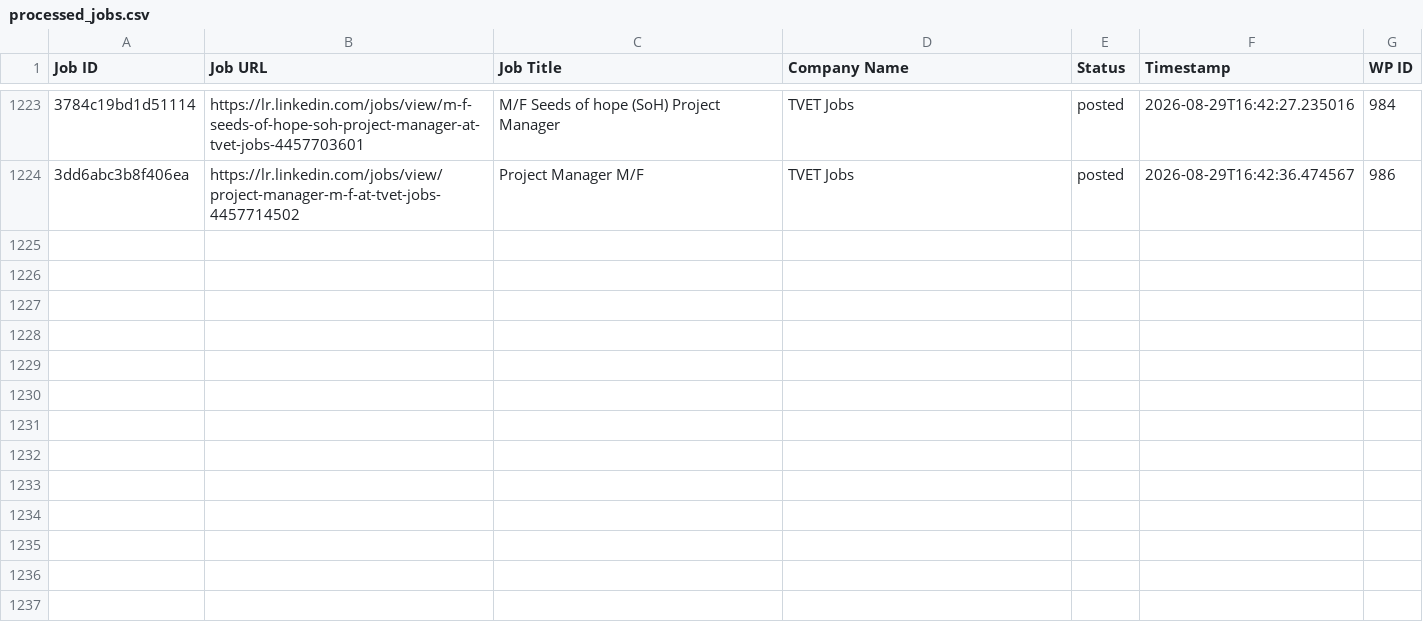
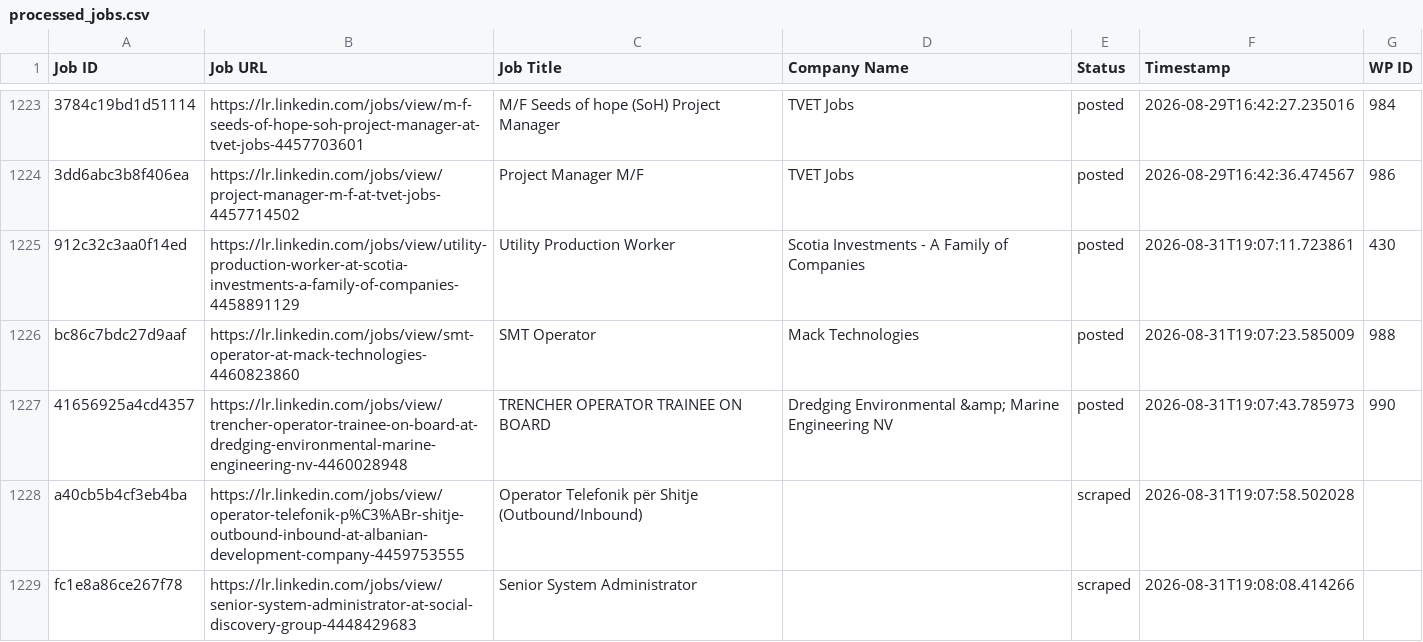
Before and after one commit to vindoky/lr, a CSV file: processed_jobs.csv, drawn as a sheet; only a part is shown, gaps mark what is left out; the diff names each change by its address in the sheet, - before the commit and + after, or states it on an @@ line.

```diff
--- a/processed_jobs.csv
+++ b/processed_jobs.csv
+row 1225: 912c32c3aa0f14ed | https://lr.linkedin.com/jobs/view/utility-production-worker-at-scotia-investments-a-family-of-companies-4458891129 | Utility Production Worker | Scotia Investments - A Family of Companies | posted | 2026-08-31T19:07:11.723861 | 430
+row 1226: bc86c7bdc27d9aaf | https://lr.linkedin.com/jobs/view/smt-operator-at-mack-technologies-4460823860 | SMT Operator | Mack Technologies | posted | 2026-08-31T19:07:23.585009 | 988
+row 1227: 41656925a4cd4357 | https://lr.linkedin.com/jobs/view/trencher-operator-trainee-on-board-at-dredging-environmental-marine-engineering-nv-4460028948 | TRENCHER OPERATOR TRAINEE ON BOARD | Dredging Environmental &amp; Marine Engineering NV | posted | 2026-08-31T19:07:43.785973 | 990
+row 1228: a40cb5b4cf3eb4ba | https://lr.linkedin.com/jobs/view/operator-telefonik-p%C3%ABr-shitje-outbound-inbound-at-albanian-development-company-4459753555 | Operator Telefonik për Shitje (Outbound/Inbound) |  | scraped | 2026-08-31T19:07:58.502028
+row 1229: fc1e8a86ce267f78 | https://lr.linkedin.com/jobs/view/senior-system-administrator-at-social-discovery-group-4448429683 | Senior System Administrator |  | scraped | 2026-08-31T19:08:08.414266
```
